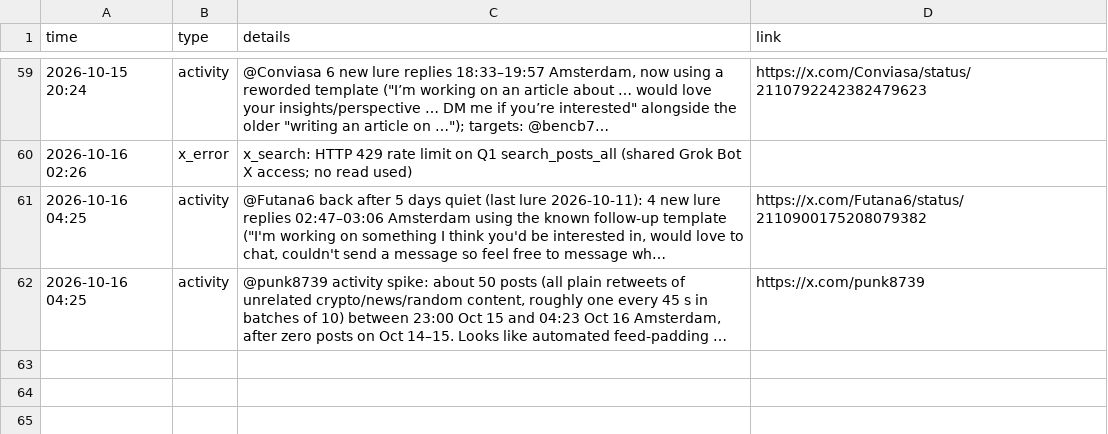
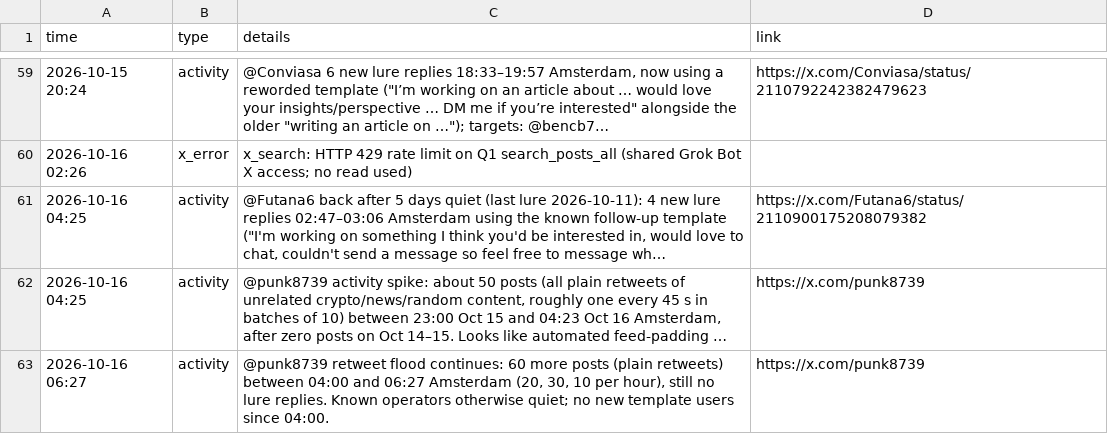
Before and after one commit to Dutchosintguy/X-phising-campaign-monitor, a CSV file: data/alerts.csv, drawn as a sheet; only a part is shown, gaps mark what is left out; long unchanged cells end in …; the diff names each change by its address in the sheet, - before the commit and + after, or states it on an @@ line.

```diff
--- a/data/alerts.csv
+++ b/data/alerts.csv
+row 63: 2026-10-16 06:27 | activity | @punk8739 retweet flood continues: 60 more posts (plain retweets) between 04:00 and 06:27 Amsterdam (20, 30, 10 per hour), still no lure replies. Known operators otherwise quiet; no new template users since 04:00. | https://x.com/punk8739
```
Also changed, not shown: data/calendly_watch.csv, data/heartbeat.csv, 6 other files.
